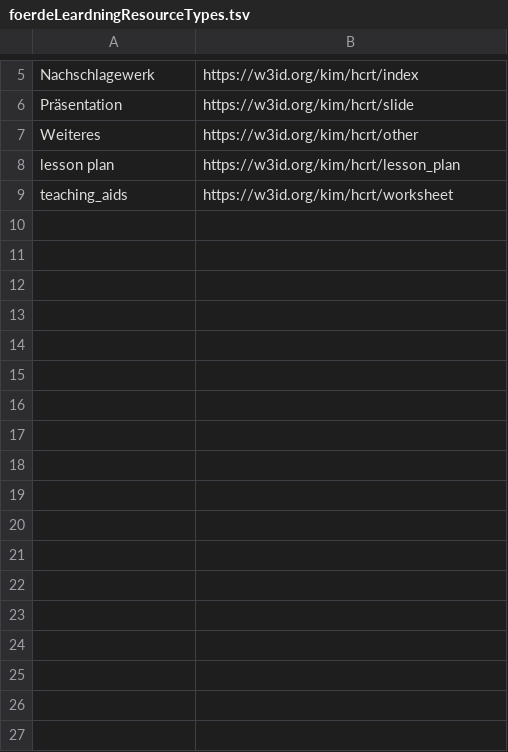
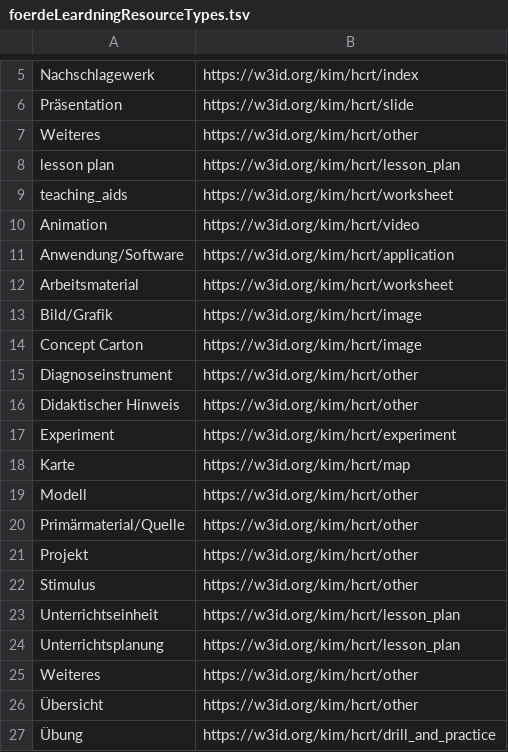
Before and after one commit to TIBHannover/oersi-etl, a TSV file: data/maps/foerdeLeardningResourceTypes.tsv, drawn as a sheet; only a part is shown, gaps mark what is left out; the diff names each change by its address in the sheet, - before the commit and + after, or states it on an @@ line.

Commit message:
Update mappings for foerde #149

```diff
--- a/data/maps/foerdeLeardningResourceTypes.tsv
+++ b/data/maps/foerdeLeardningResourceTypes.tsv
+row 10: Animation | https://w3id.org/kim/hcrt/video
+row 11: Anwendung/Software | https://w3id.org/kim/hcrt/application
+row 12: Arbeitsmaterial | https://w3id.org/kim/hcrt/worksheet
+row 13: Bild/Grafik | https://w3id.org/kim/hcrt/image
+row 14: Concept Carton | https://w3id.org/kim/hcrt/image
+row 15: Diagnoseinstrument | https://w3id.org/kim/hcrt/other
+row 16: Didaktischer Hinweis | https://w3id.org/kim/hcrt/other
+row 17: Experiment | https://w3id.org/kim/hcrt/experiment
+row 18: Karte | https://w3id.org/kim/hcrt/map
+row 19: Modell | https://w3id.org/kim/hcrt/other
+row 20: Primärmaterial/Quelle | https://w3id.org/kim/hcrt/other
+row 21: Projekt | https://w3id.org/kim/hcrt/other
+row 22: Stimulus | https://w3id.org/kim/hcrt/other
+row 23: Unterrichtseinheit | https://w3id.org/kim/hcrt/lesson_plan
+row 24: Unterrichtsplanung | https://w3id.org/kim/hcrt/lesson_plan
+row 25: Weiteres | https://w3id.org/kim/hcrt/other
+row 26: Übersicht | https://w3id.org/kim/hcrt/other
+row 27: Übung | https://w3id.org/kim/hcrt/drill_and_practice
```
Also changed, not shown: 1 other file.
